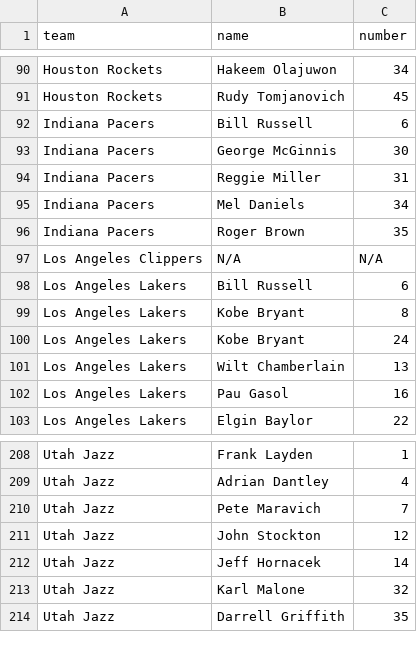
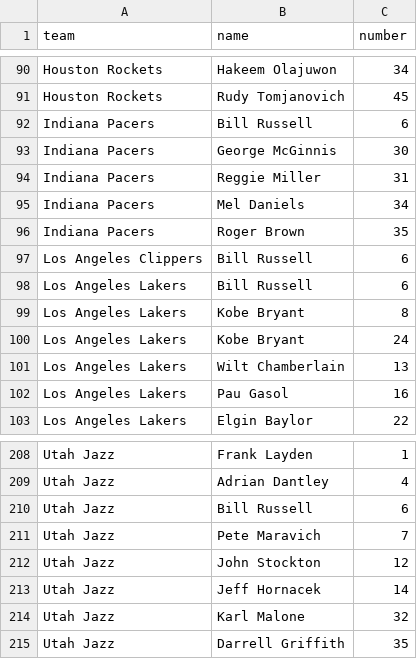
Before and after one commit to RMcKennaSESE/EGM722_Assignment, a CSV file: data-files/retired_jerseys.csv, drawn as a sheet; only a part is shown, gaps mark what is left out.

Commit message:
modified data file
added #6 to LAC and Utah Jazz
because of the way the code works, I have noticed that it will not double count (e.g. the sixers have #6 listed for Bill Russell and Julius Erving, but 6 will only appear once in the list

```diff
--- a/data-files/retired_jerseys.csv
+++ b/data-files/retired_jerseys.csv
@@ -96,3 +96,3 @@ Indiana Pacers,Mel Daniels,34
 Indiana Pacers,Roger Brown,35
-Los Angeles Clippers,N/A,N/A
+Los Angeles Clippers,Bill Russell,6
 Los Angeles Lakers,Bill Russell,6
@@ -209,2 +209,3 @@ Utah Jazz,Frank Layden,1
 Utah Jazz,Adrian Dantley,4
+Utah Jazz,Bill Russell,6
 Utah Jazz,Pete Maravich,7
```
